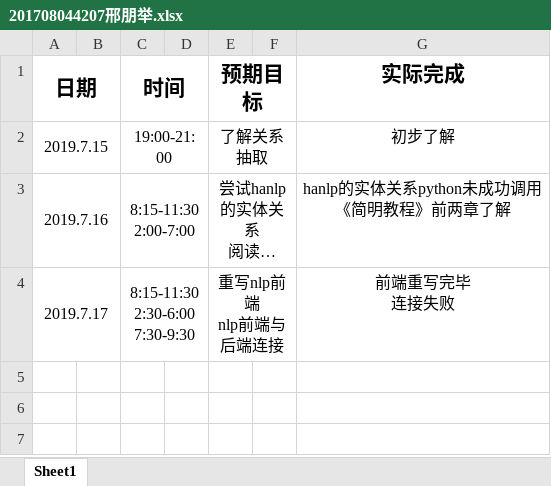
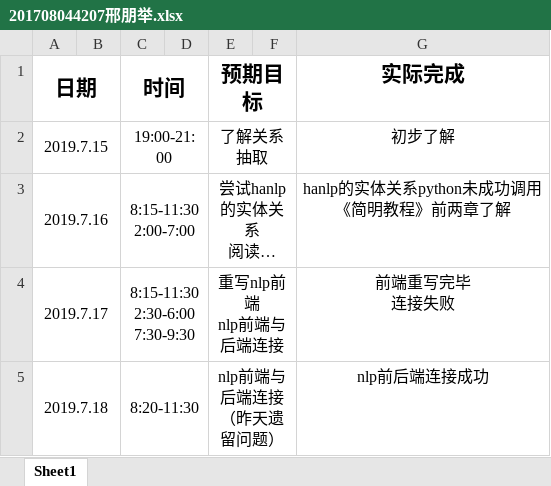
Before and after one commit to ly934060690/nlp_entity, an Excel workbook: doc/log/201708044207邢朋举.xlsx, sheet Sheet1, drawn as a sheet; long unchanged cells end in …; values as stored, in another font and other column widths than the file's, no borders; the diff names each change by its address in the sheet, - before the commit and + after, or states it on an @@ line.

Commit message:
Update 201708044207邢朋举.xlsx

```diff
--- a/doc/log/201708044207邢朋举.xlsx (sheet Sheet1)
+++ b/doc/log/201708044207邢朋举.xlsx (sheet Sheet1)
+row 5: 2019.7.18 |  | 8:20-11:30 |  | nlp前端与后端连接（昨天遗留问题） |  | nlp前后端连接成功
```
